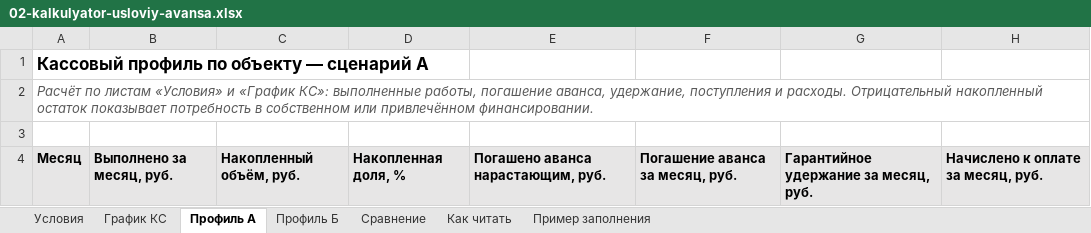
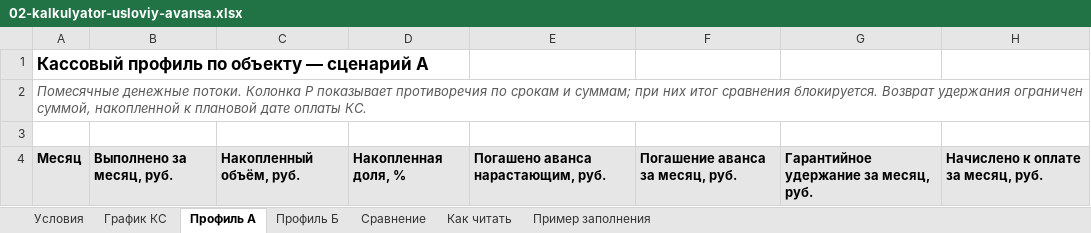
Before and after one commit to pmgpt12-arch/marzhavbetone.ru, an Excel workbook: products-storage/10-avans-usloviya-i-pribyl/02-kalkulyator-usloviy-avansa.xlsx, sheet Профиль А, drawn as a sheet; only a part is shown; values as stored, in another font and other column widths than the file's, no borders; the diff covers the shown part only; the diff names each change by its address in the sheet, - before the commit and + after, or states it on an @@ line.

```diff
--- a/products-storage/10-avans-usloviya-i-pribyl/02-kalkulyator-usloviy-avansa.xlsx (sheet Профиль А)
+++ b/products-storage/10-avans-usloviya-i-pribyl/02-kalkulyator-usloviy-avansa.xlsx (sheet Профиль А)
-A2: Расчёт по листам «Условия» и «График КС»: выполненные работы, погашение аванса, удержание, поступления и расходы. Отрицательный накопленный остаток показывает потребность в собственном или привлечённом финансировании.
+A2: Помесячные денежные потоки. Колонка P показывает противоречия по срокам и суммам; при них итог сравнения блокируется. Возврат удержания ограничен суммой, накопленной к плановой дате оплаты КС.
```
Also changed, not shown: 550 edited cells elsewhere in this sheet, sheet Профиль Б, sheet График КС, sheet Сравнение, sheet Пример заполнения, sheet Условия, sheet Как читать, products-storage/10-avans-usloviya-i-pribyl/09-raschet-otrabotannoy-chasti-avansa.xlsx, 20 other files.
